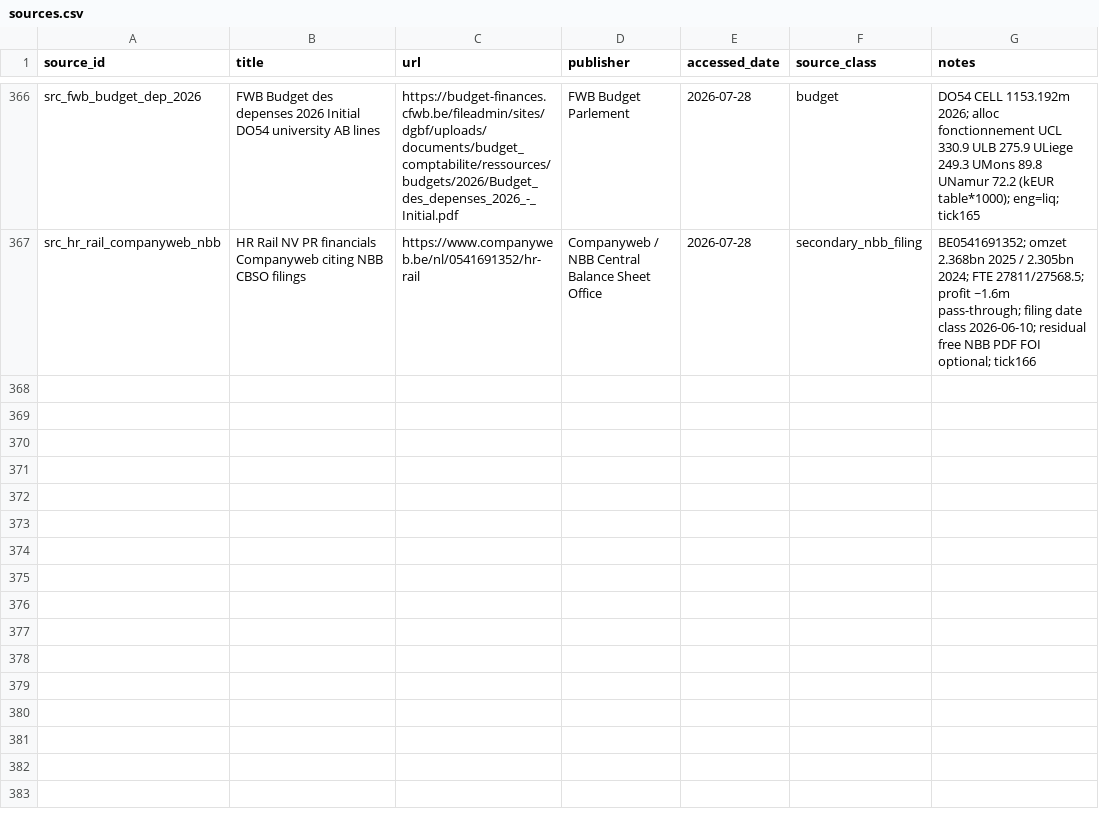
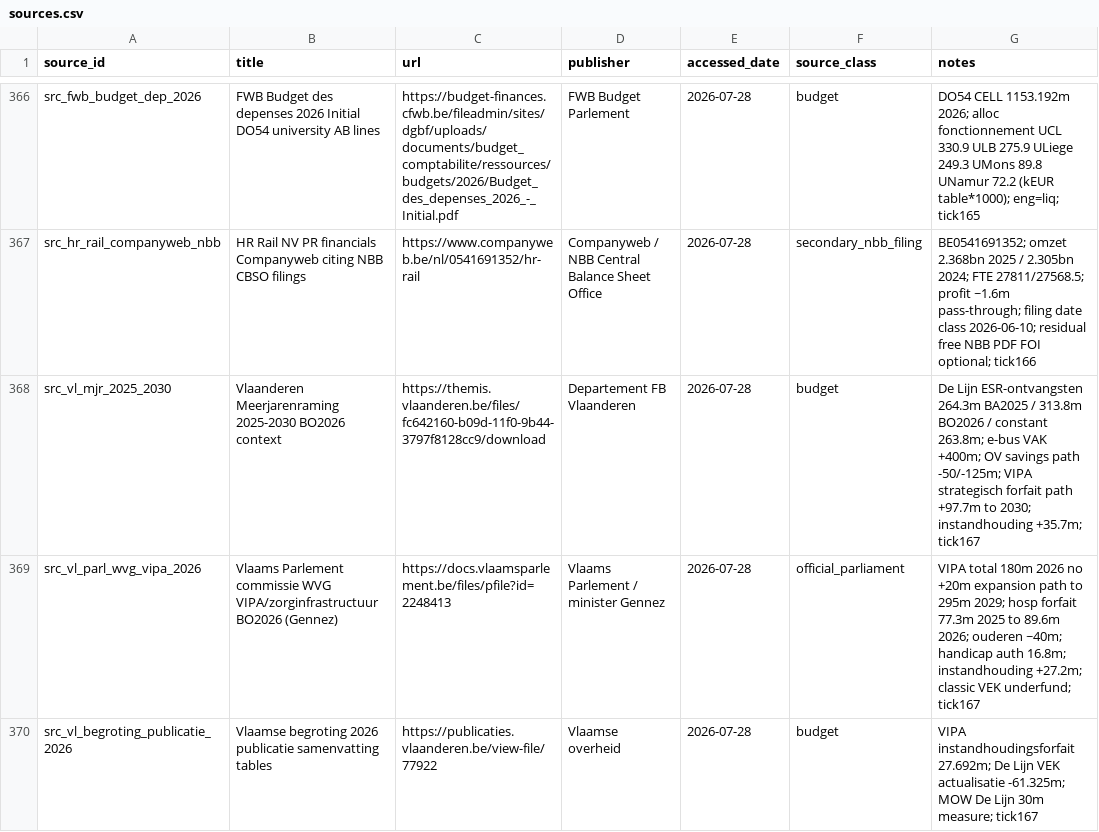
Before and after one commit to kareljanr/AIpolitics, a CSV file: docs/doge/data/sources.csv, drawn as a sheet; only a part is shown, gaps mark what is left out; the diff names each change by its address in the sheet, - before the commit and + after, or states it on an @@ line.

```diff
--- a/docs/doge/data/sources.csv
+++ b/docs/doge/data/sources.csv
+row 368: src_vl_mjr_2025_2030 | Vlaanderen Meerjarenraming 2025-2030 BO2026 context | https://themis.vlaanderen.be/files/fc642160-b09d-11f0-9b44-3797f8128cc9/download | Departement FB Vlaanderen | 2026-07-28 | budget | De Lijn ESR-ontvangsten 264.3m BA2025 / 313.8m BO2026 / constant 263.8m; e-bus VAK +400m; OV savings path -50/-125m; VIPA strategisch forfait path +97.7m to 2030; instandhouding +35.7m; tick167
+row 369: src_vl_parl_wvg_vipa_2026 | Vlaams Parlement commissie WVG VIPA/zorginfrastructuur BO2026 (Gennez) | https://docs.vlaamsparlement.be/files/pfile?id=2248413 | Vlaams Parlement / minister Gennez | 2026-07-28 | official_parliament | VIPA total 180m 2026 no +20m expansion path to 295m 2029; hosp forfait 77.3m 2025 to 89.6m 2026; ouderen ~40m; handicap auth 16.8m; instandhouding +27.2m; classic VEK underfund; tick167
+row 370: src_vl_begroting_publicatie_2026 | Vlaamse begroting 2026 publicatie samenvatting tables | https://publicaties.vlaanderen.be/view-file/77922 | Vlaamse overheid | 2026-07-28 | budget | VIPA instandhoudingsforfait 27.692m; De Lijn VEK actualisatie -61.325m; MOW De Lijn 30m measure; tick167
```
Also changed, not shown: docs/doge/data/budgets.csv, docs/doge/data/commitments.csv, 5 other files.
